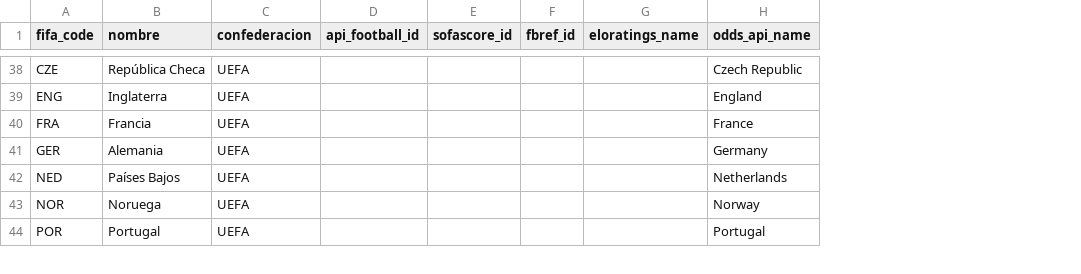
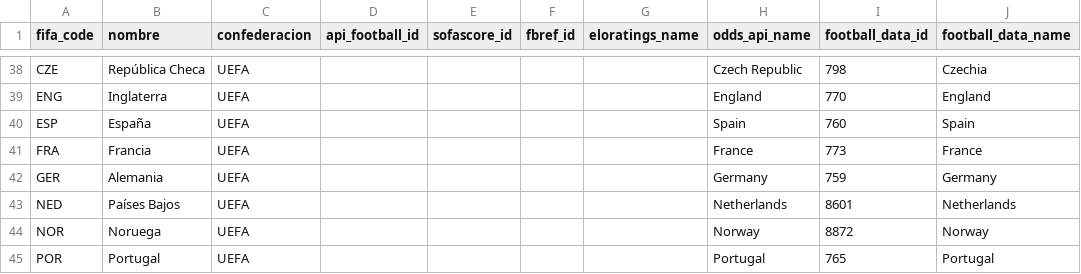
Before and after one commit to JabesMonroy/Botano---Bot-apuestas-deportivas, a CSV file: data/referencia/equipos_mundial2026.csv, drawn as a sheet; only a part is shown, gaps mark what is left out; the diff covers the shown part only; the diff names each change by its address in the sheet, - before the commit and + after, or states it on an @@ line.

Commit message:
feat: enriquece mapeo con football_data_id (48/48) y reconcilia nombres por clave FIFA

```diff
--- a/data/referencia/equipos_mundial2026.csv
+++ b/data/referencia/equipos_mundial2026.csv
+column I (football_data_id), rows 38-39: 798 | 770; rows 41-45: 773 | 759 | 8601 | 8872 | 765
+column J (football_data_name), rows 38-39: Czechia | England; rows 41-45: France | Germany | Netherlands | Norway | Portugal
@@ row 46 moved to row 40: ESP @@
```
Also changed, not shown: 6 moved rows elsewhere in this file, 3 other files.
